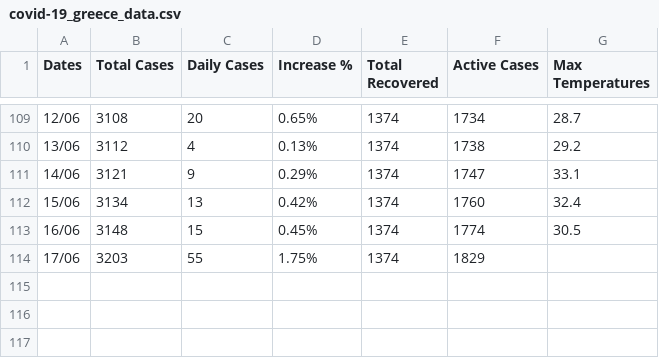
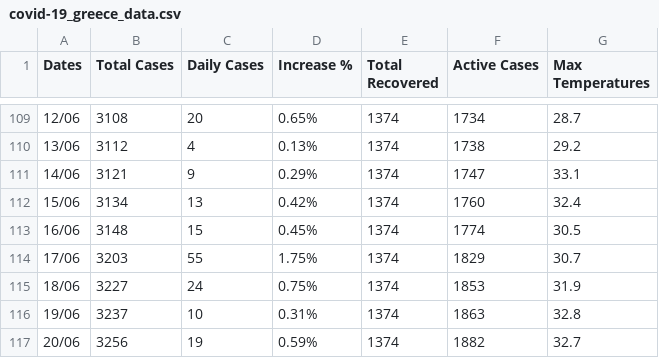
Before and after one commit to kostasthanos/Covid-19-Greece, a CSV file: covid-19_greece_data.csv, drawn as a sheet; only a part is shown, gaps mark what is left out.

Commit message:
Update covid-19_greece_data.csv

```diff
--- a/covid-19_greece_data.csv
+++ b/covid-19_greece_data.csv
@@ -113,2 +113,5 @@ Dates,Total Cases,Daily Cases,Increase %,Total Recovered,Active Cases,Max Temper
 16/06,3148,15,0.45%,1374,1774,30.5
-17/06,3203,55,1.75%,1374,1829,
+17/06,3203,55,1.75%,1374,1829,30.7
+18/06,3227,24,0.75%,1374,1853,31.9
+19/06,3237,10,0.31%,1374,1863,32.8
+20/06,3256,19,0.59%,1374,1882,32.7
```
